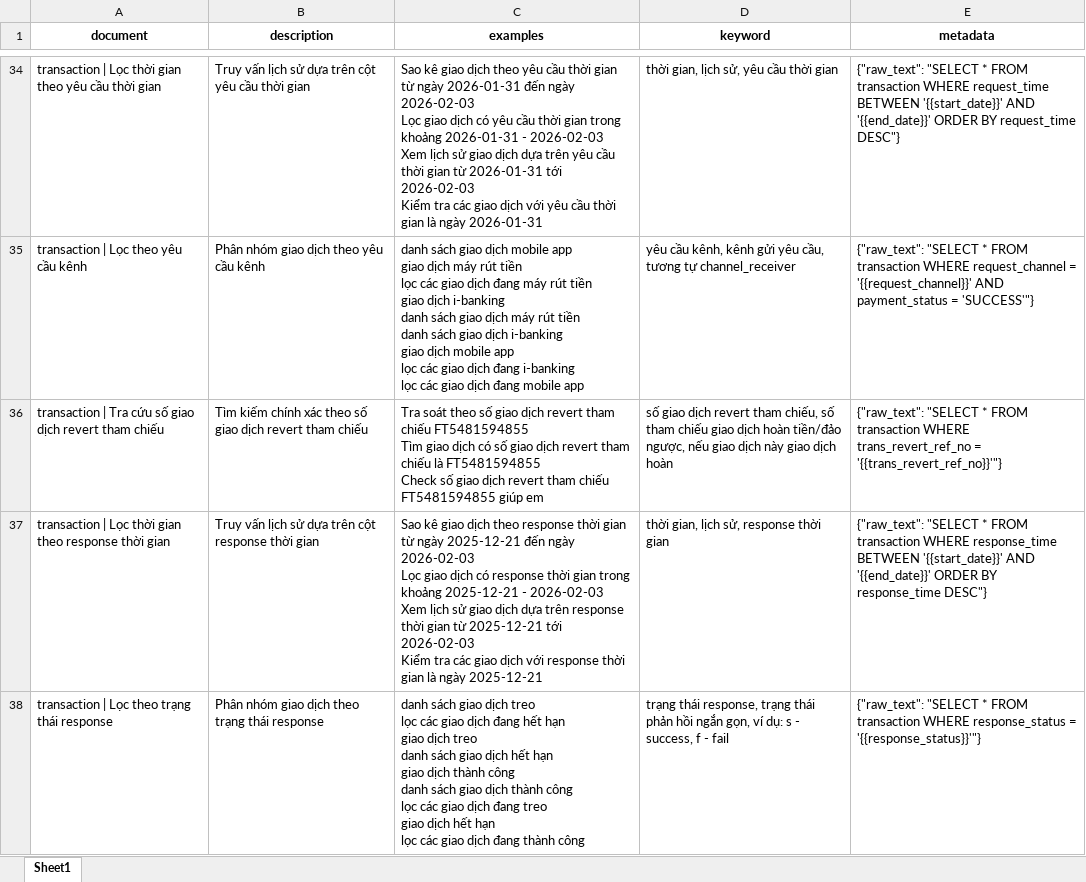
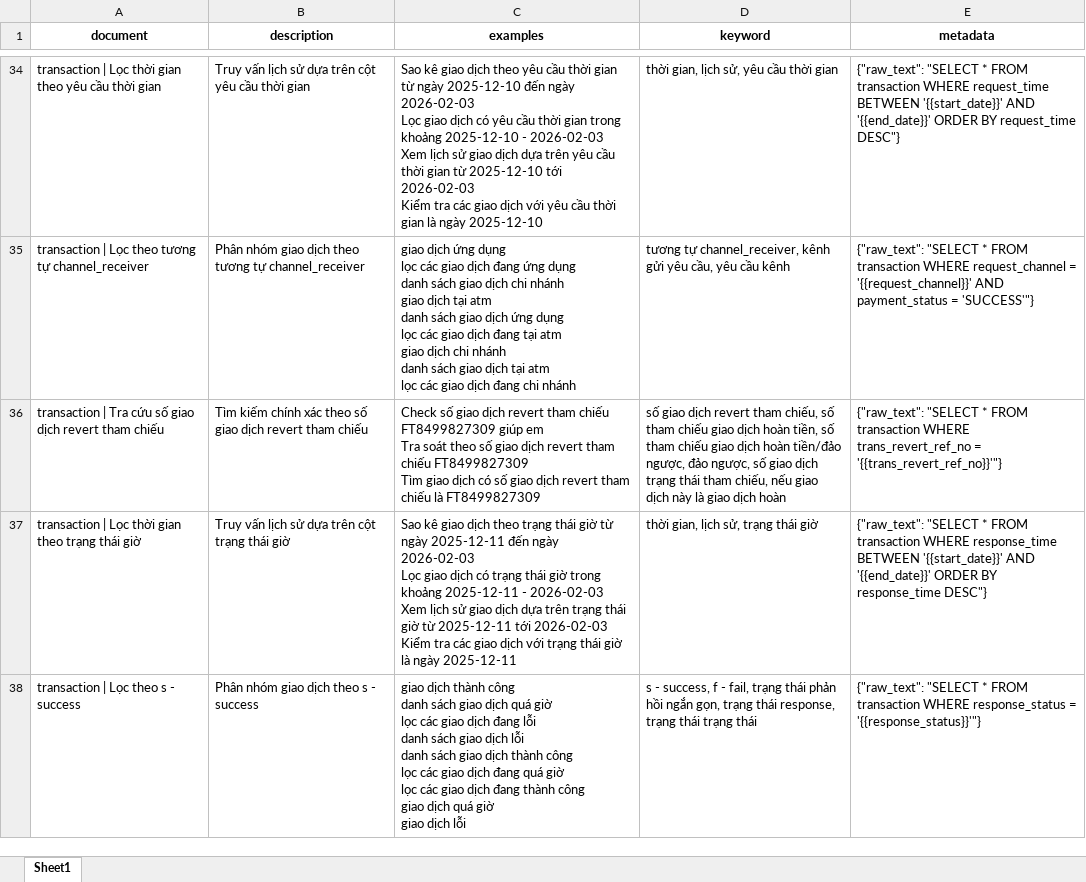
Before and after one commit to ntpa812/text2sql-research, an Excel workbook: Text2SQL_Template/output/generated_datasets/ddq_autogen_transaction.xlsx, sheet Sheet1, drawn as a sheet; only a part is shown, gaps mark what is left out; values as stored, in another font and other column widths than the file's, no borders; ↵ is a line break in a cell; the diff covers the shown part only; the diff names each change by its address in the sheet, - before the commit and + after, or states it on an @@ line.

```diff
--- a/Text2SQL_Template/output/generated_datasets/ddq_autogen_transaction.xlsx (sheet Sheet1)
+++ b/Text2SQL_Template/output/generated_datasets/ddq_autogen_transaction.xlsx (sheet Sheet1)
-C34 (examples): …từ ngày 2026-01-31 đến ngày 2026-02-03 ↵ Lọc giao dịch có yêu cầu thời gian trong khoảng 2026-01-31 - 2026-02-03 ↵ Xem lịch sử giao dịch dựa trên yêu cầu thời gian từ 2026-01-31 tới 2026-02-03 ↵ Kiểm tra các giao dịch với yêu cầu thời gian là ngày 2026-01-31
+C34 (examples): …từ ngày 2025-12-10 đến ngày 2026-02-03 ↵ Lọc giao dịch có yêu cầu thời gian trong khoảng 2025-12-10 - 2026-02-03 ↵ Xem lịch sử giao dịch dựa trên yêu cầu thời gian từ 2025-12-10 tới 2026-02-03 ↵ Kiểm tra các giao dịch với yêu cầu thời gian là ngày 2025-12-10
-A35 (document): transaction | Lọc theo yêu cầu kênh
+A35 (document): transaction | Lọc theo tương tự channel_receiver
-B35 (description): Phân nhóm giao dịch theo yêu cầu kênh
+B35 (description): Phân nhóm giao dịch theo tương tự channel_receiver
-C35 (examples): danh sách giao dịch mobile app ↵ giao dịch máy rút tiền ↵ lọc các giao dịch đang máy rút tiền ↵ giao dịch i-banking ↵ danh sách giao dịch máy rút tiền ↵ danh sách giao dịch i-banking ↵ giao dịch mobile app ↵ lọc các giao dịch đang i-banking ↵ lọc các giao dịch đang mobile app
+C35 (examples): giao dịch ứng dụng ↵ lọc các giao dịch đang ứng dụng ↵ danh sách giao dịch chi nhánh ↵ giao dịch tại atm ↵ danh sách giao dịch ứng dụng ↵ lọc các giao dịch đang tại atm ↵ giao dịch chi nhánh ↵ danh sách giao dịch tại atm ↵ lọc các giao dịch đang chi nhánh
-D35 (keyword): yêu cầu kênh, kênh gửi yêu cầu, tương tự channel_receiver
+D35 (keyword): tương tự channel_receiver, kênh gửi yêu cầu, yêu cầu kênh
-C36 (examples): Tra soát theo số giao dịch revert tham chiếu FT5481594855 ↵ Tìm giao dịch có số giao dịch revert tham chiếu là FT5481594855 ↵ Check số giao dịch revert tham chiếu FT5481594855 giúp em
+C36 (examples): Check số giao dịch revert tham chiếu FT8499827309 giúp em ↵ Tra soát theo số giao dịch revert tham chiếu FT8499827309 ↵ Tìm giao dịch có số giao dịch revert tham chiếu là FT8499827309
-D36 (keyword): …dịch hoàn tiền/đảo ngược, nếu giao dịch này giao dịch…
+D36 (keyword): …dịch hoàn tiền, số tham chiếu giao dịch hoàn tiền/đảo ngược, đảo ngược, số giao dịch trạng thái tham chiếu, nếu giao dịch này là giao dịch…
-A37 (document): …gian theo response thời gian
+A37 (document): …gian theo trạng thái giờ
-B37 (description): …trên cột response thời gian
+B37 (description): …trên cột trạng thái giờ
-C37 (examples): …dịch theo response thời gian từ ngày 2025-12-21 đến ngày 2026-02-03 ↵ Lọc giao dịch có response thời gian trong khoảng 2025-12-21 - 2026-02-03 ↵ Xem lịch sử giao dịch dựa trên response thời gian từ 2025-12-21 tới 2026-02-03 ↵ Kiểm tra các giao dịch với response thời gian là ngày 2025-12-21
+C37 (examples): …dịch theo trạng thái giờ từ ngày 2025-12-11 đến ngày 2026-02-03 ↵ Lọc giao dịch có trạng thái giờ trong khoảng 2025-12-11 - 2026-02-03 ↵ Xem lịch sử giao dịch dựa trên trạng thái giờ từ 2025-12-11 tới 2026-02-03 ↵ Kiểm tra các giao dịch với trạng thái giờ là ngày 2025-12-11
-D37 (keyword): thời gian, lịch sử, response thời gian
+D37 (keyword): thời gian, lịch sử, trạng thái giờ
-A38 (document): transaction | Lọc theo trạng thái response
+A38 (document): transaction | Lọc theo s - success
-B38 (description): Phân nhóm giao dịch theo trạng thái response
+B38 (description): Phân nhóm giao dịch theo s - success
-C38 (examples): danh sách giao dịch treo ↵ lọc các giao dịch đang hết hạn ↵ giao dịch treo ↵ danh sách giao dịch hết hạn ↵ giao dịch thành công ↵ danh sách giao dịch thành công ↵ lọc các giao dịch đang treo ↵ giao dịch hết hạn ↵ lọc các giao dịch đang thành công
+C38 (examples): giao dịch thành công ↵ danh sách giao dịch quá giờ ↵ lọc các giao dịch đang lỗi ↵ danh sách giao dịch lỗi ↵ danh sách giao dịch thành công ↵ lọc các giao dịch đang quá giờ ↵ lọc các giao dịch đang thành công ↵ giao dịch quá giờ ↵ giao dịch lỗi
-D38 (keyword): trạng thái response, trạng thái phản hồi ngắn gọn, ví dụ: s - success, f - fail
+D38 (keyword): s - success, f - fail, trạng thái phản hồi ngắn gọn, trạng thái response, trạng thái trạng thái
```
Also changed, not shown: 5 added rows, 5 removed rows and 161 edited cells elsewhere in this sheet, Text2SQL_Template/output/generated_datasets/ddq_autogen_customer.xlsx, Text2SQL_Template/output/generated_datasets/ddq_autogen_customer_account.xlsx, 9 other files.
